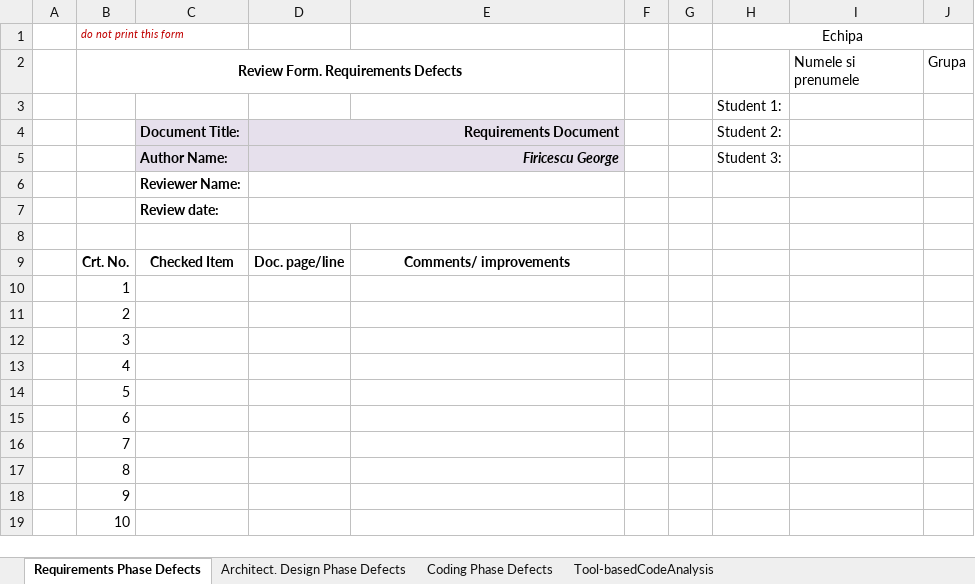
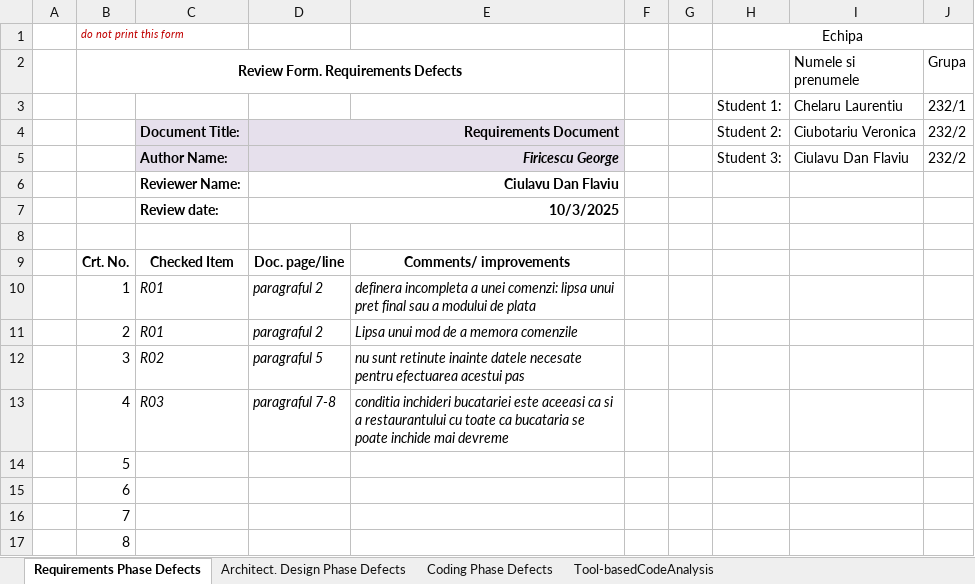
Before and after one commit to VeraCiubotariu/VVSS, an Excel workbook: Docs/Lab01/Lab01_ReviewReport.xlsx, sheet Requirements Phase Defects, drawn as a sheet; only a part is shown; the shorter side is filled out with more unchanged rows; values as stored, in another font and other column widths than the file's, no borders; removed rows and columns are numbered as before the commit, all else as after; the diff names each change by its address in the sheet, - before the commit and + after, or states it on an @@ line.

Commit message:
Updated Lab01 review report with requirements inspection

```diff
--- a/Docs/Lab01/Lab01_ReviewReport.xlsx (sheet Requirements Phase Defects)
+++ b/Docs/Lab01/Lab01_ReviewReport.xlsx (sheet Requirements Phase Defects)
-row 3:  |  |  |  |  |  |  | Student 1:
+row 3:  |  |  |  |  |  |  | Student 1: | Chelaru Laurentiu | 232/1
-I4 (Numele si prenumele): (empty)
+I4 (Numele si prenumele): Ciubotariu Veronica
-J4:J5 (Grupa): (empty)
+J4:J5 (Grupa): 232/2
-I5 (Numele si prenumele): (empty)
+I5 (Numele si prenumele): Ciulavu Dan Flaviu
-D6: (empty)
+D6: Ciulavu Dan Flaviu
-D7: (empty)
+D7: 10/3/2025
-C10:C11: (empty)
+C10:C11: R01
-D10:D11: (empty)
+D10:D11: paragraful 2
-E10: (empty)
+E10: definera incompleta a unei comenzi: lipsa unui pret final sau a modului de plata
-E11: (empty)
+E11: Lipsa unui mod de a memora comenzile
-C12: (empty)
+C12: R02
-D12: (empty)
+D12: paragraful 5
-E12: (empty)
+E12: nu sunt retinute inainte datele necesate pentru efectuarea acestui pas
-C13: (empty)
+C13: R03
-D13: (empty)
+D13: paragraful 7-8
-E13: (empty)
+E13: conditia inchideri bucatariei este aceeasi ca si a restaurantului cu toate ca bucataria se poate inchide mai devreme
```
Also changed, not shown: 2 other files.
